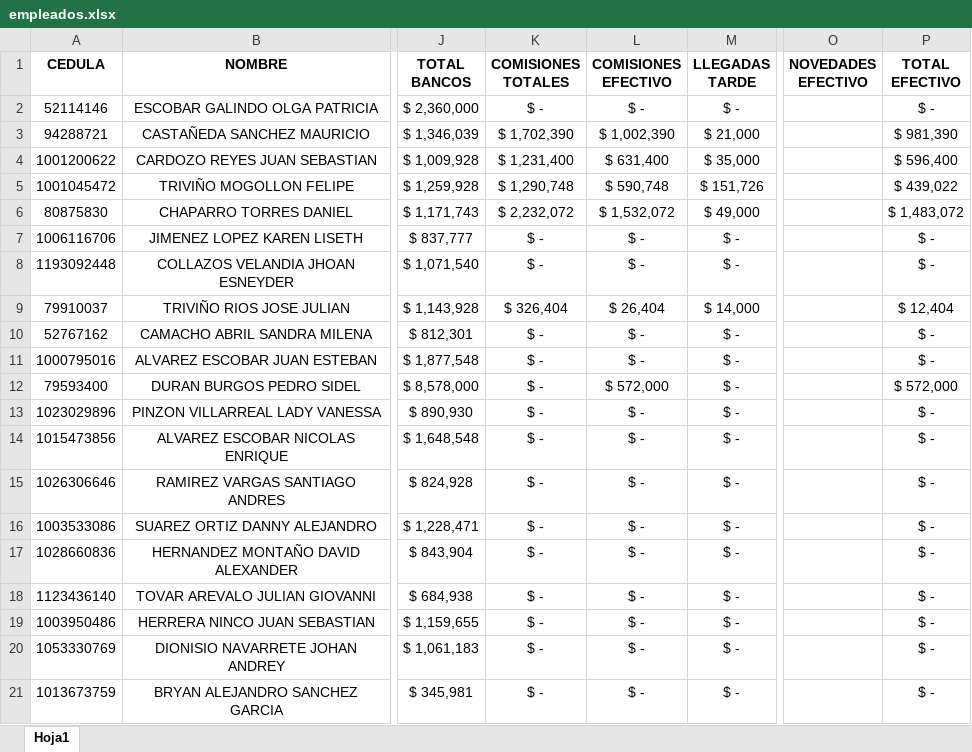
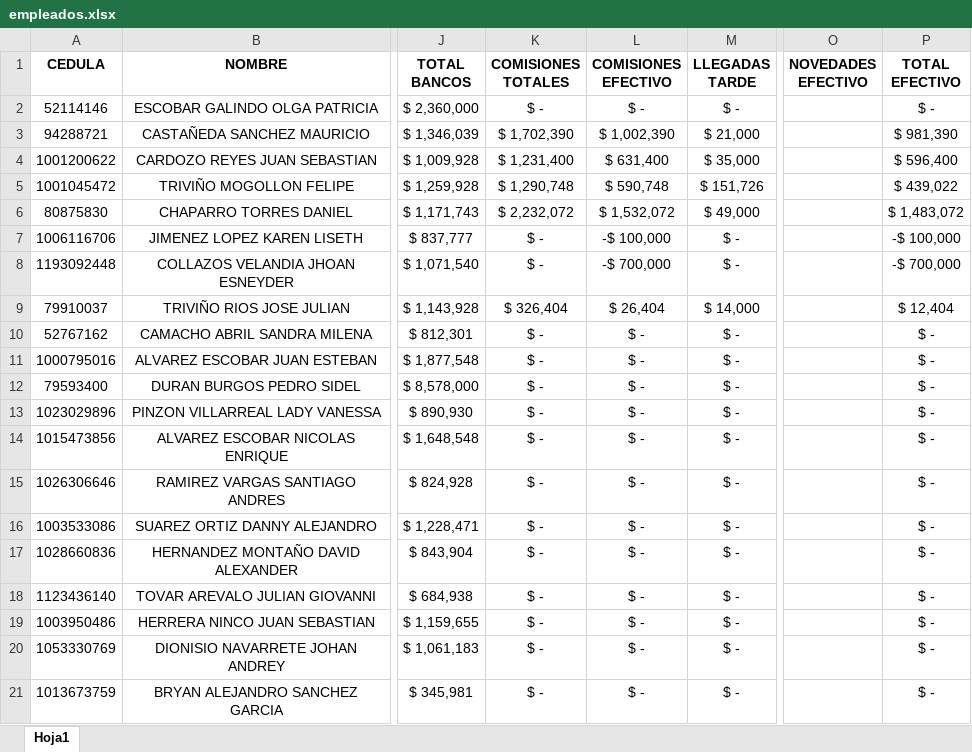
Before and after one commit to Alpartes/DESPRENDIBLE, an Excel workbook: empleados.xlsx, sheet Hoja1, drawn as a sheet; only a part is shown, gaps mark what is left out; values as stored, in another font and other column widths than the file's, no borders; the diff names each change by its address in the sheet, - before the commit and + after, or states it on an @@ line.

Commit message:
actualizacion

```diff
--- a/empleados.xlsx (sheet Hoja1)
+++ b/empleados.xlsx (sheet Hoja1)
-L7 (COMISIONES EFECTIVO): $ -
+L7 (COMISIONES EFECTIVO): -$ 100,000
-P7 (TOTAL EFECTIVO): $ -
+P7 (TOTAL EFECTIVO): -$ 100,000
-L8 (COMISIONES EFECTIVO): $ -
+L8 (COMISIONES EFECTIVO): -$ 700,000
-P8 (TOTAL EFECTIVO): $ -
+P8 (TOTAL EFECTIVO): -$ 700,000
-L12 (COMISIONES EFECTIVO): $ 572,000
+L12 (COMISIONES EFECTIVO): $ -
-P12 (TOTAL EFECTIVO): $ 572,000
+P12 (TOTAL EFECTIVO): $ -
```
Also changed, not shown: formulas that keep their value.
